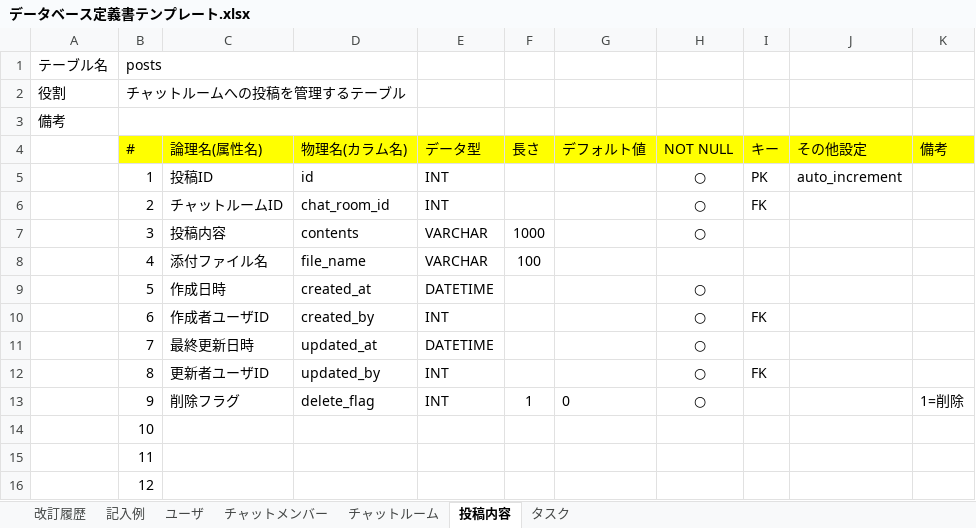
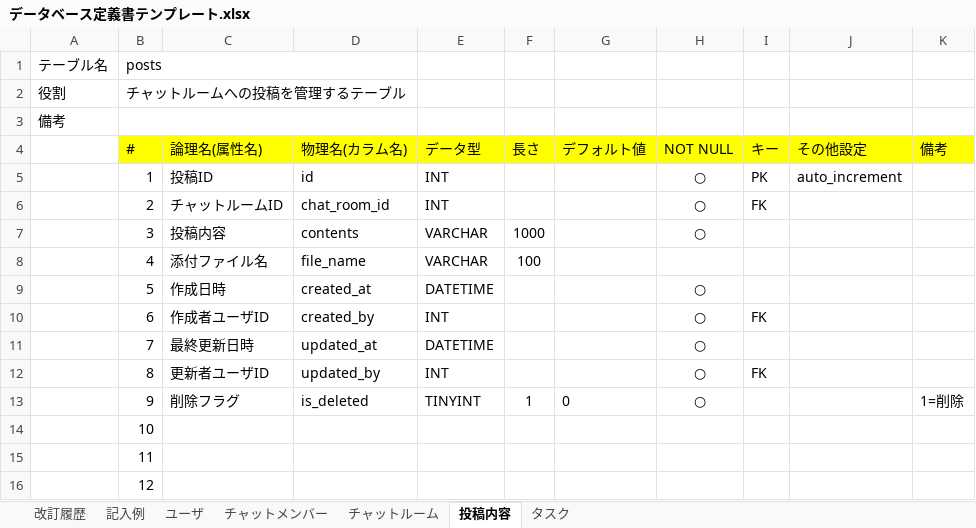
Before and after one commit to RYU1030/quelcode-db, an Excel workbook: db/db-challenge2/データベース定義書テンプレート.xlsx, sheet 投稿内容, drawn as a sheet; values as stored, in another font and other column widths than the file's, no borders; the diff names each change by its address in the sheet, - before the commit and + after, or states it on an @@ line.

```diff
--- a/db/db-challenge2/データベース定義書テンプレート.xlsx (sheet 投稿内容)
+++ b/db/db-challenge2/データベース定義書テンプレート.xlsx (sheet 投稿内容)
-D13 (物理名(カラム名)): delete_flag
+D13 (物理名(カラム名)): is_deleted
-E13 (データ型): INT
+E13 (データ型): TINYINT
```
Also changed, not shown: sheet ユーザ, sheet チャットルーム, sheet タスク.
